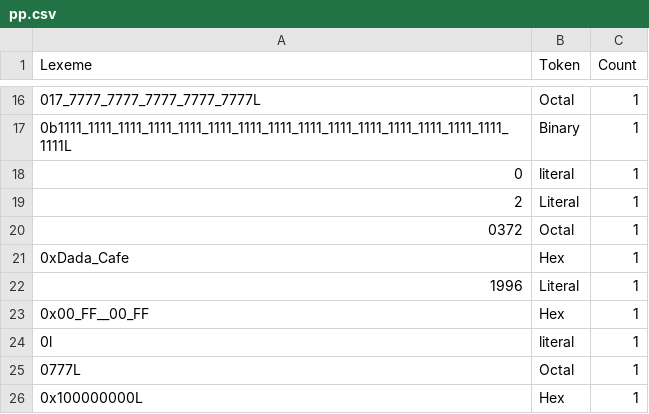
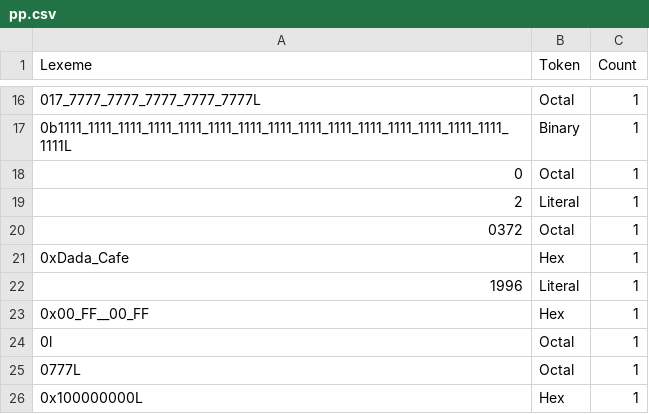
Before and after one commit to uttam112/cs335-lexer, a CSV file: pp.csv, drawn as a sheet; only a part is shown, gaps mark what is left out; the diff covers the shown part only.

```diff
--- a/pp.csv
+++ b/pp.csv
@@ -17,3 +17,3 @@ Lexeme,Token,Count
 0b1111_1111_1111_1111_1111_1111_1111_1111_1111_1111_1111_1111_1111_1111_1111_1111L,Binary,1
-0,literal,1
+0,Octal,1
 2,Literal,1
@@ -23,3 +23,3 @@ Lexeme,Token,Count
 0x00_FF__00_FF,Hex,1
-0l,literal,1
+0l,Octal,1
 0777L,Octal,1
```
Also changed, not shown: 13 edited cells elsewhere in this file, 5 other files.
